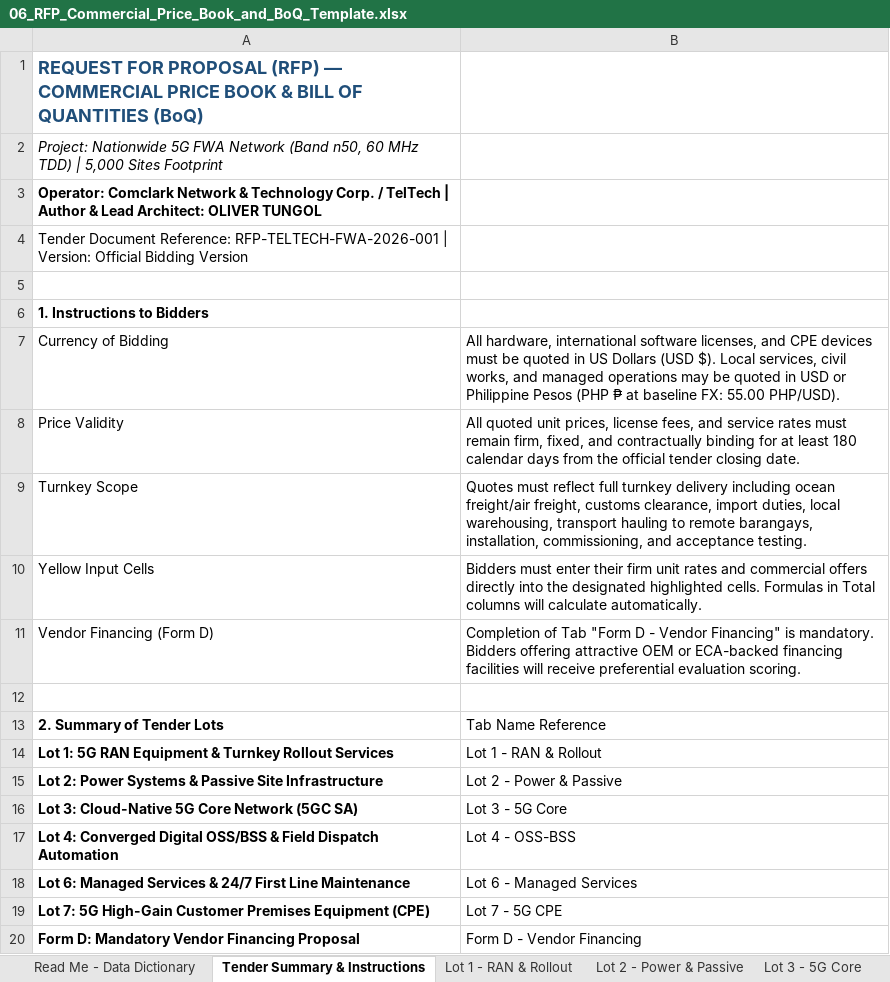
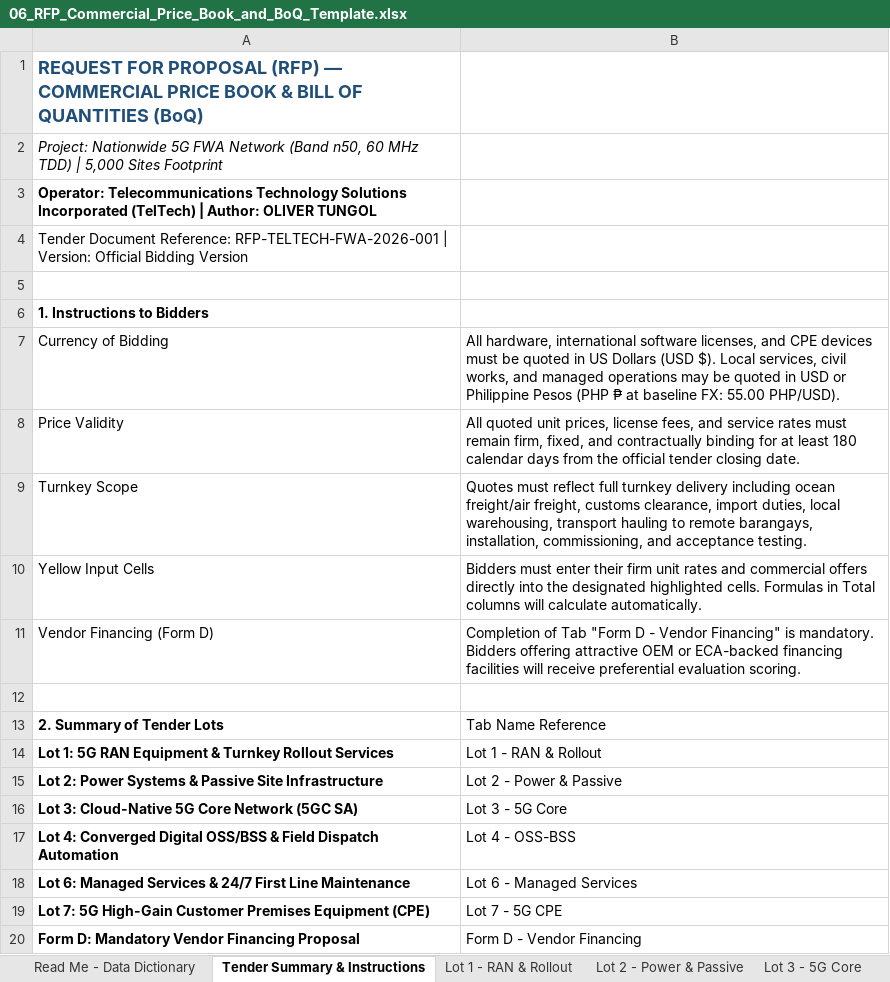
Before and after one commit to quizoli/fwa-5g-presentation, an Excel workbook: RFP_Tender_Package/06_RFP_Commercial_Price_Book_and_BoQ_Template.xlsx, sheet Tender Summary & Instructions, drawn as a sheet; values as stored, in another font and other column widths than the file's, no borders; the diff names each change by its address in the sheet, - before the commit and + after, or states it on an @@ line.

Commit message:
fix(boq): set author strictly to OLIVER TUNGOL and issuing operator to TelTech in Excel BoQ template

```diff
--- a/RFP_Tender_Package/06_RFP_Commercial_Price_Book_and_BoQ_Template.xlsx (sheet Tender Summary & Instructions)
+++ b/RFP_Tender_Package/06_RFP_Commercial_Price_Book_and_BoQ_Template.xlsx (sheet Tender Summary & Instructions)
-A3: Operator: Comclark Network & Technology Corp. / TelTech | Author & Lead Architect: OLIVER TUNGOL
+A3: Operator: Telecommunications Technology Solutions Incorporated (TelTech) | Author: OLIVER TUNGOL
```
Also changed, not shown: sheet Read Me - Data Dictionary.
